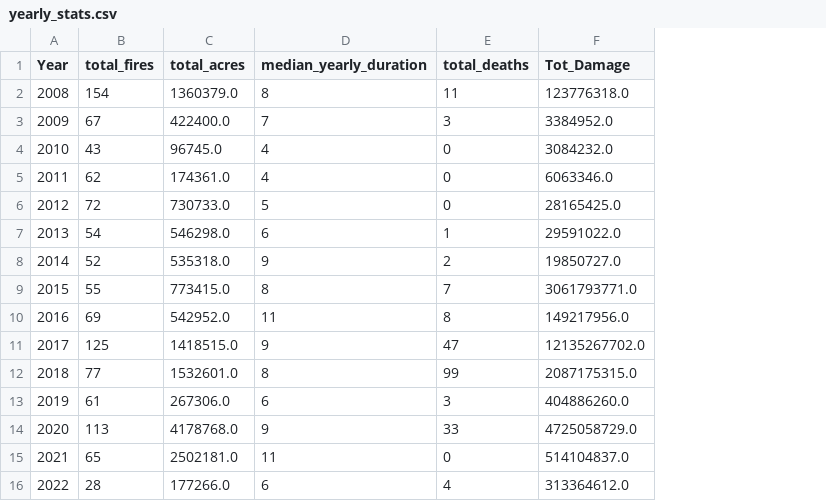
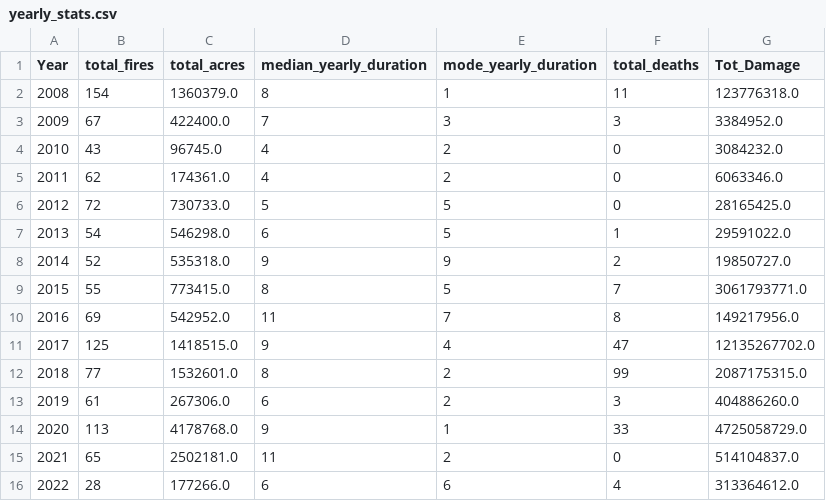
Before and after one commit to LegallyNotBlonde/Fire-Analysis, a CSV file: Outputs/yearly_stats.csv, drawn as a sheet; the diff names each change by its address in the sheet, - before the commit and + after, or states it on an @@ line.

```diff
--- a/Outputs/yearly_stats.csv
+++ b/Outputs/yearly_stats.csv
+column E (mode_yearly_duration), rows 2-16: 1 | 3 | 2 | 2 | 5 | 5 | 9 | 5 | 7 | 4 | 2 | 2 | 1 | 2 | 6
```
Also changed, not shown: MapVisualizations/summary_data.csv, 6 other files.
